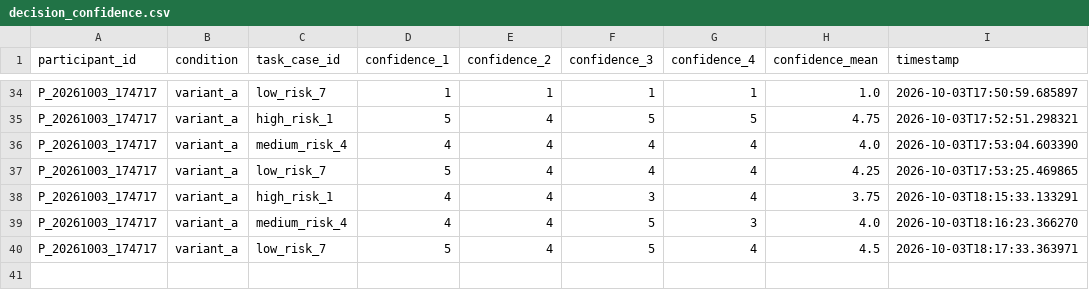
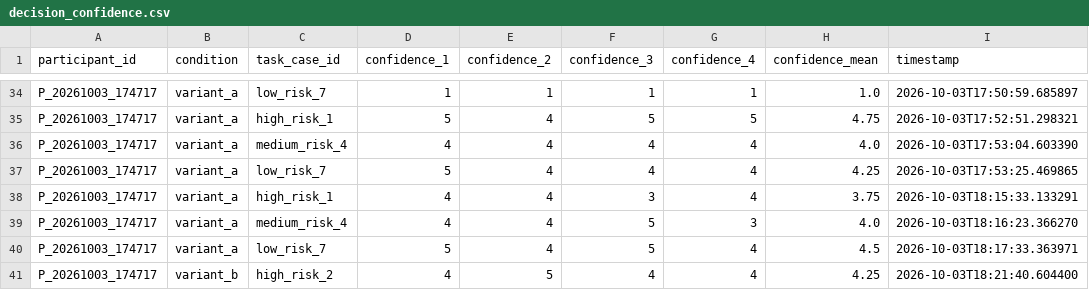
Before and after one commit to tylertgb/mphil_thesis_project, a CSV file: study_data/decision_confidence.csv, drawn as a sheet; only a part is shown, gaps mark what is left out; the diff names each change by its address in the sheet, - before the commit and + after, or states it on an @@ line.

Commit message:
Update study_data/decision_confidence.csv - 2026-10-03 18:21:40

```diff
--- a/study_data/decision_confidence.csv
+++ b/study_data/decision_confidence.csv
+row 41: P_20261003_174717 | variant_b | high_risk_2 | 4 | 5 | 4 | 4 | 4.25 | 2026-10-03T18:21:40.604400
```
